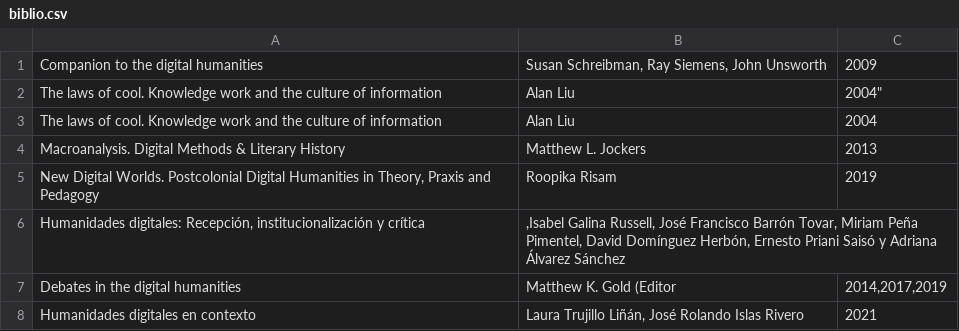
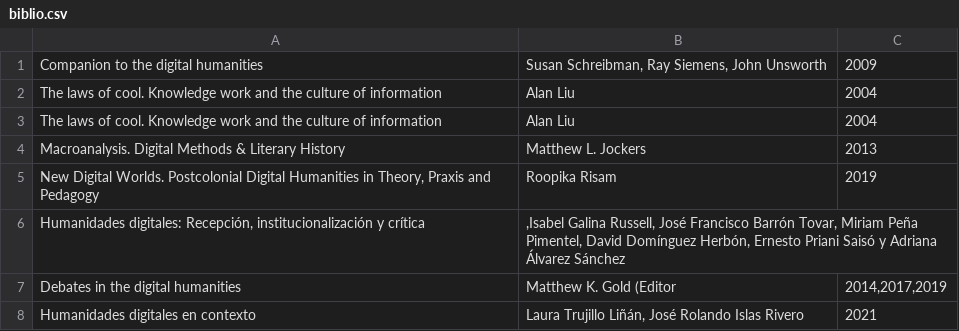
Before and after one commit to segaor13/ElRepositorioDeSergio, a CSV file: biblio.csv, drawn as a sheet.

Commit message:
Update biblio.csv

```diff
--- a/biblio.csv
+++ b/biblio.csv
@@ -1,3 +1,3 @@
 "Companion to the digital humanities","Susan Schreibman, Ray Siemens, John Unsworth", 2009
-"The laws of cool. Knowledge work and the culture of information", Alan Liu, 2004"
+"The laws of cool. Knowledge work and the culture of information", Alan Liu, 2004
 "The laws of cool. Knowledge work and the culture of information", Alan Liu, 2004
```
